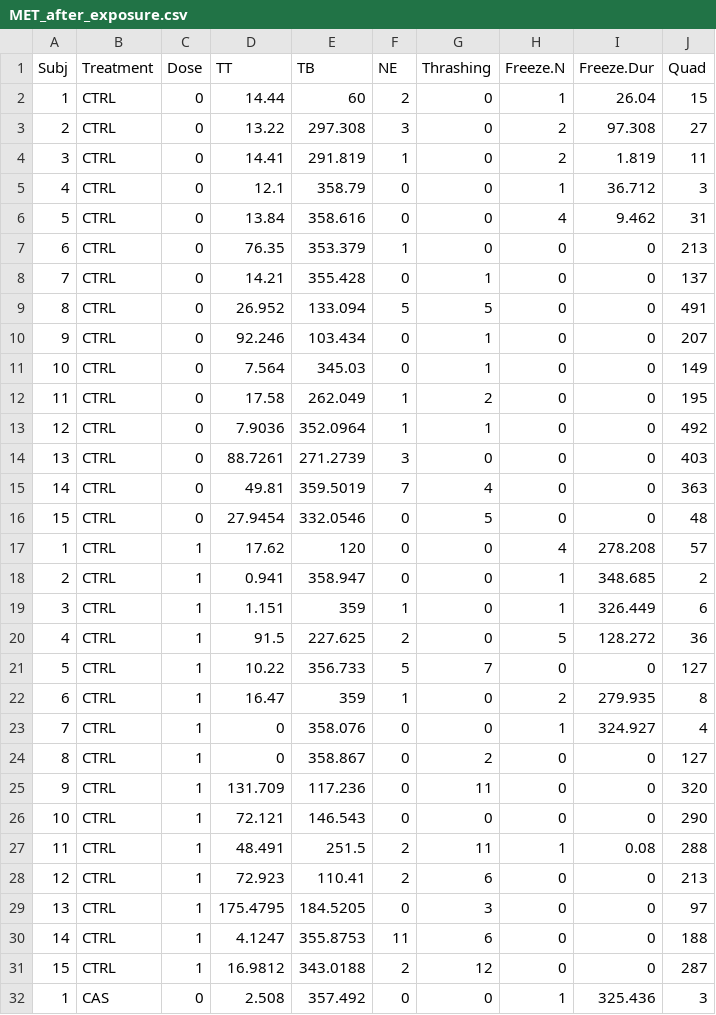
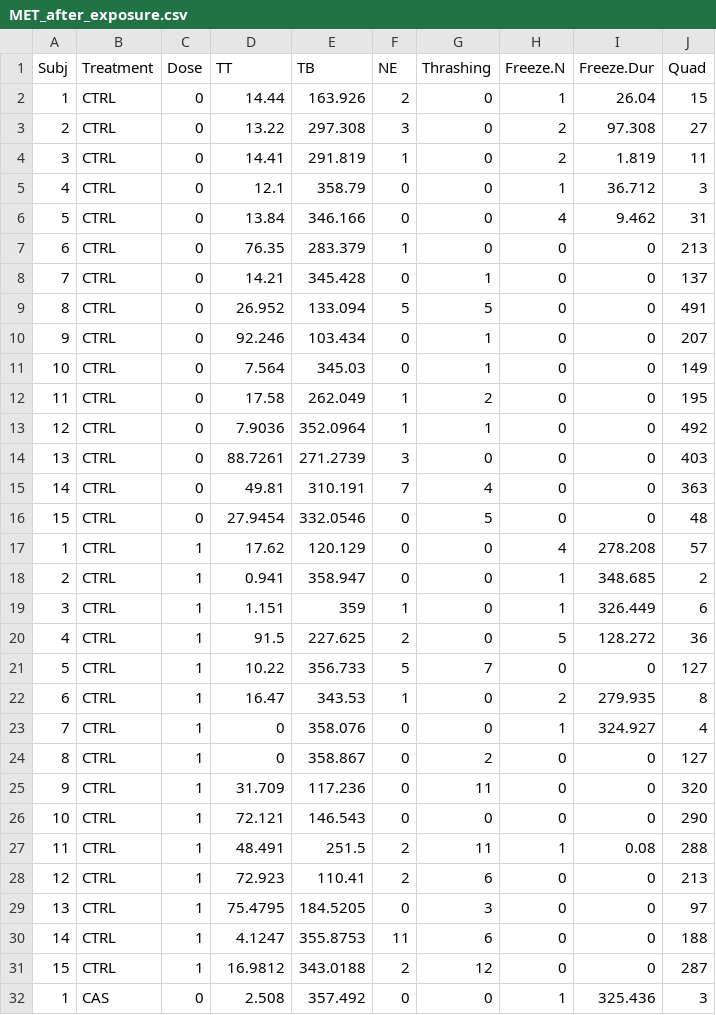
Before and after one commit to lanec-unifesspa/5-HT-CAS, a CSV file: data/metergoline/MET_after_exposure.csv, drawn as a sheet; only a part is shown; the diff covers the shown part only.

Commit message:
Add files via upload

```diff
--- a/data/metergoline/MET_after_exposure.csv
+++ b/data/metergoline/MET_after_exposure.csv
@@ -1,3 +1,3 @@
 Subj,Treatment,Dose,TT,TB,NE,Thrashing,Freeze.N,Freeze.Dur,Quad
-1,CTRL,0,14.44,60,2,0,1,26.04,15
+1,CTRL,0,14.44,163.926,2,0,1,26.04,15
 2,CTRL,0,13.22,297.308,3,0,2,97.308,27
@@ -5,5 +5,5 @@ Subj,Treatment,Dose,TT,TB,NE,Thrashing,Freeze.N,Freeze.Dur,Quad
 4,CTRL,0,12.1,358.79,0,0,1,36.712,3
-5,CTRL,0,13.84,358.616,0,0,4,9.462,31
-6,CTRL,0,76.35,353.379,1,0,0,0,213
-7,CTRL,0,14.21,355.428,0,1,0,0,137
+5,CTRL,0,13.84,346.166,0,0,4,9.462,31
+6,CTRL,0,76.35,283.379,1,0,0,0,213
+7,CTRL,0,14.21,345.428,0,1,0,0,137
 8,CTRL,0,26.952,133.094,5,5,0,0,491
@@ -14,5 +14,5 @@ Subj,Treatment,Dose,TT,TB,NE,Thrashing,Freeze.N,Freeze.Dur,Quad
 13,CTRL,0,88.7261,271.2739,3,0,0,0,403
-14,CTRL,0,49.81,359.5019,7,4,0,0,363
+14,CTRL,0,49.81,310.191,7,4,0,0,363
 15,CTRL,0,27.9454,332.0546,0,5,0,0,48
-1,CTRL,1,17.62,120,0,0,4,278.208,57
+1,CTRL,1,17.62,120.129,0,0,4,278.208,57
 2,CTRL,1,0.941,358.947,0,0,1,348.685,2
@@ -21,6 +21,6 @@ Subj,Treatment,Dose,TT,TB,NE,Thrashing,Freeze.N,Freeze.Dur,Quad
 5,CTRL,1,10.22,356.733,5,7,0,0,127
-6,CTRL,1,16.47,359,1,0,2,279.935,8
+6,CTRL,1,16.47,343.53,1,0,2,279.935,8
 7,CTRL,1,0,358.076,0,0,1,324.927,4
 8,CTRL,1,0,358.867,0,2,0,0,127
-9,CTRL,1,131.709,117.236,0,11,0,0,320
+9,CTRL,1,31.709,117.236,0,11,0,0,320
 10,CTRL,1,72.121,146.543,0,0,0,0,290
@@ -28,3 +28,3 @@ Subj,Treatment,Dose,TT,TB,NE,Thrashing,Freeze.N,Freeze.Dur,Quad
 12,CTRL,1,72.923,110.41,2,6,0,0,213
-13,CTRL,1,175.4795,184.5205,0,3,0,0,97
+13,CTRL,1,75.4795,184.5205,0,3,0,0,97
 14,CTRL,1,4.1247,355.8753,11,6,0,0,188
```
Also changed, not shown: 1 edited cell elsewhere in this file.
